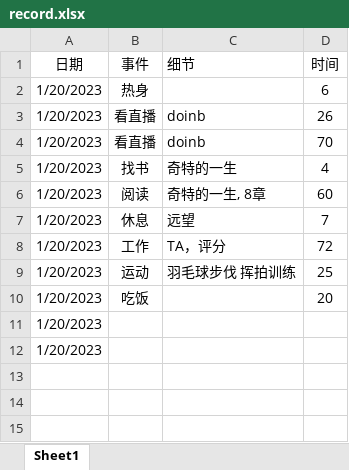
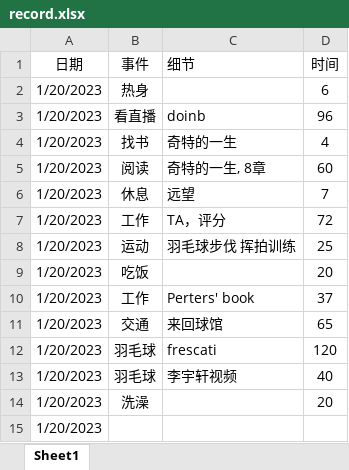
Before and after one commit to cylead/daily-writing, an Excel workbook: time records/record.xlsx, sheet Sheet1, drawn as a sheet; values as stored, in another font and other column widths than the file's, no borders; removed rows and columns are numbered as before the commit, all else as after; the diff names each change by its address in the sheet, - before the commit and + after, or states it on an @@ line.

```diff
--- a/time records/record.xlsx (sheet Sheet1)
+++ b/time records/record.xlsx (sheet Sheet1)
-D3 (时间): 26
+D3 (时间): 96
-row 4: 1/20/2023 | 看直播 | doinb | 70
+row 10: 1/20/2023 | 工作 | Perters' book | 37
+row 11: 1/20/2023 | 交通 | 来回球馆 | 65
+row 12: 1/20/2023 | 羽毛球 | frescati | 120
+row 13: 1/20/2023 | 羽毛球 | 李宇轩视频 | 40
-B14 (事件): (empty)
+B14 (事件): 洗澡
-D14 (时间): (empty)
+D14 (时间): 20
```
Also changed, not shown: 2 other files.
